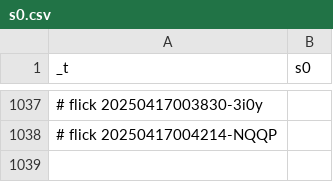
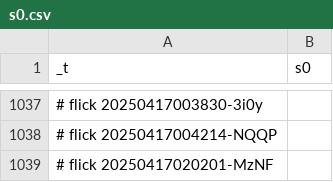
Before and after one commit to abikesa/simulacrum, a CSV file: kitabo/ensi/testbin/test4/assets/csv/s0.csv, drawn as a sheet; only a part is shown, gaps mark what is left out; the diff names each change by its address in the sheet, - before the commit and + after, or states it on an @@ line.

Commit message:
kitabo/ensi/testbin/test4/assets/csv/s0.csv

```diff
--- a/kitabo/ensi/testbin/test4/assets/csv/s0.csv
+++ b/kitabo/ensi/testbin/test4/assets/csv/s0.csv
+row 1039: # flick 20250417020201-MzNF
```
